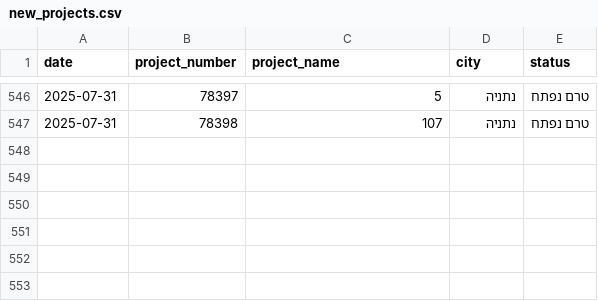
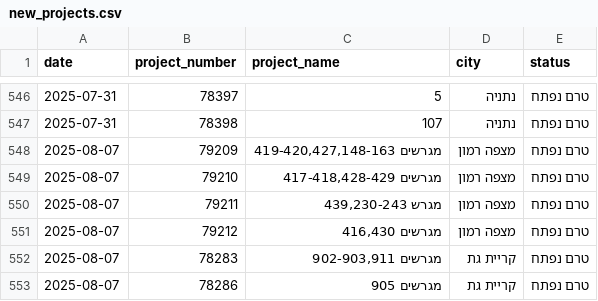
Before and after one commit to orguetta/DiraWatcher, a CSV file: new_projects.csv, drawn as a sheet; only a part is shown, gaps mark what is left out; the diff names each change by its address in the sheet, - before the commit and + after, or states it on an @@ line.

```diff
--- a/new_projects.csv
+++ b/new_projects.csv
+row 548: 2025-08-07 | 79209 | מגרשים 419-420,427,148-163 | מצפה רמון | טרם נפתח
+row 549: 2025-08-07 | 79210 | מגרשים 417-418,428-429 | מצפה רמון | טרם נפתח
+row 550: 2025-08-07 | 79211 | מגרש 439,230-243 | מצפה רמון | טרם נפתח
+row 551: 2025-08-07 | 79212 | מגרשים 416,430 | מצפה רמון | טרם נפתח
+row 552: 2025-08-07 | 78283 | מגרשים 902-903,911 | קריית גת | טרם נפתח
+row 553: 2025-08-07 | 78286 | מגרשים 905 | קריית גת | טרם נפתח
```
Also changed, not shown: 1 other file.
